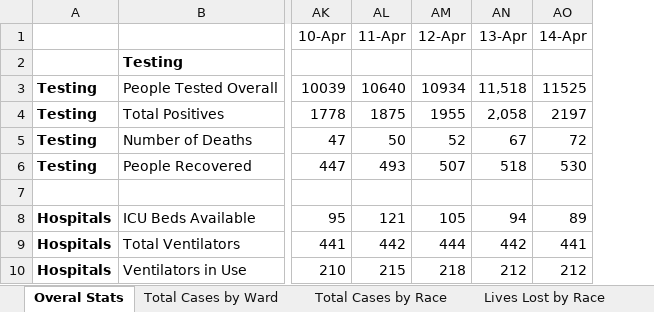
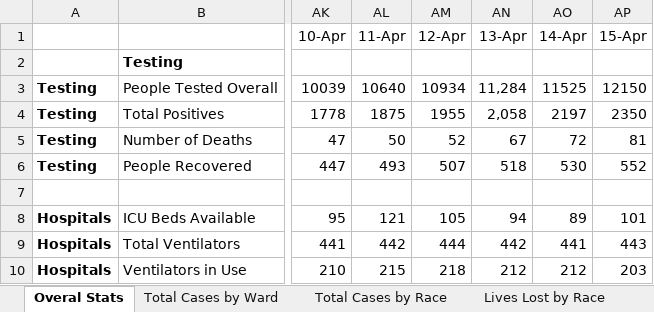
Before and after one commit to anesta95/DMV_Covid-19_Dashboard, an Excel workbook: dcCovid-19DataSummaryToday.xlsx, sheet Overal Stats, drawn as a sheet; only a part is shown, gaps mark what is left out; values as stored, in another font and other column widths than the file's, no borders; the diff names each change by its address in the sheet, - before the commit and + after, or states it on an @@ line.

```diff
--- a/dcCovid-19DataSummaryToday.xlsx (sheet Overal Stats)
+++ b/dcCovid-19DataSummaryToday.xlsx (sheet Overal Stats)
+column AP (15-Apr), rows 3-10: 12150 | 2350 | 81 | 552 |  | 101 | 443 | 203
-AN3 (13-Apr): 11,518
+AN3 (13-Apr): 11,284
```
Also changed, not shown: sheet Lives Lost by Race, sheet Total Cases by Ward, sheet Total Cases by Race, 30 other files.
